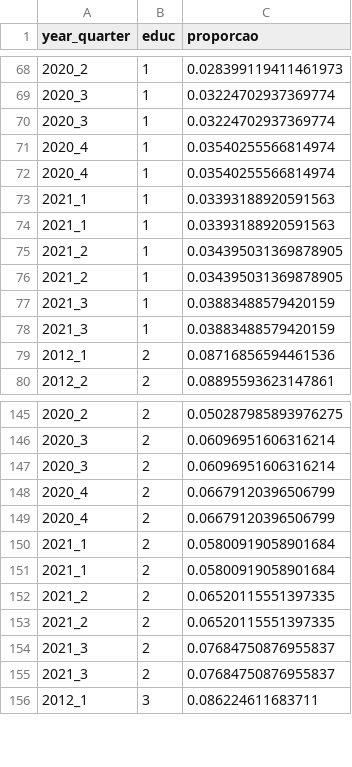
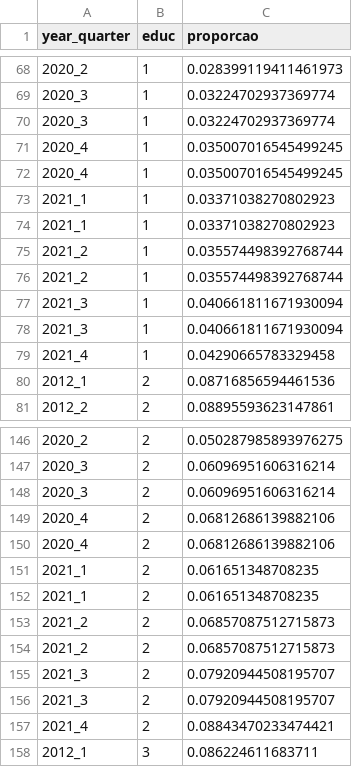
Before and after one commit to FredieDidier/Monografia, a CSV file: input/prop_s_cart_ass_ocupados_por_educ.csv, drawn as a sheet; only a part is shown, gaps mark what is left out; the diff covers the shown part only.

```diff
--- a/input/prop_s_cart_ass_ocupados_por_educ.csv
+++ b/input/prop_s_cart_ass_ocupados_por_educ.csv
@@ -70,10 +70,11 @@ year_quarter,educ,proporcao
 2020_3,1,0.03224702937369774
-2020_4,1,0.03540255566814974
-2020_4,1,0.03540255566814974
-2021_1,1,0.03393188920591563
-2021_1,1,0.03393188920591563
-2021_2,1,0.034395031369878905
-2021_2,1,0.034395031369878905
-2021_3,1,0.03883488579420159
-2021_3,1,0.03883488579420159
+2020_4,1,0.035007016545499245
+2020_4,1,0.035007016545499245
+2021_1,1,0.03371038270802923
+2021_1,1,0.03371038270802923
+2021_2,1,0.035574498392768744
+2021_2,1,0.035574498392768744
+2021_3,1,0.040661811671930094
+2021_3,1,0.040661811671930094
+2021_4,1,0.04290665783329458
 2012_1,2,0.08716856594461536
@@ -147,10 +148,11 @@ year_quarter,educ,proporcao
 2020_3,2,0.06096951606316214
-2020_4,2,0.06679120396506799
-2020_4,2,0.06679120396506799
-2021_1,2,0.05800919058901684
-2021_1,2,0.05800919058901684
-2021_2,2,0.06520115551397335
-2021_2,2,0.06520115551397335
-2021_3,2,0.07684750876955837
-2021_3,2,0.07684750876955837
+2020_4,2,0.06812686139882106
+2020_4,2,0.06812686139882106
+2021_1,2,0.061651348708235
+2021_1,2,0.061651348708235
+2021_2,2,0.06857087512715873
+2021_2,2,0.06857087512715873
+2021_3,2,0.07920944508195707
+2021_3,2,0.07920944508195707
+2021_4,2,0.08843470233474421
 2012_1,3,0.086224611683711
```
Also changed, not shown: 2 added rows and 16 edited cells elsewhere in this file, input/prop_cart_ass_ocupados_por_educ.csv, input/prop_self_employed_inss_ocupados_por_educ.csv, 13 other files.
